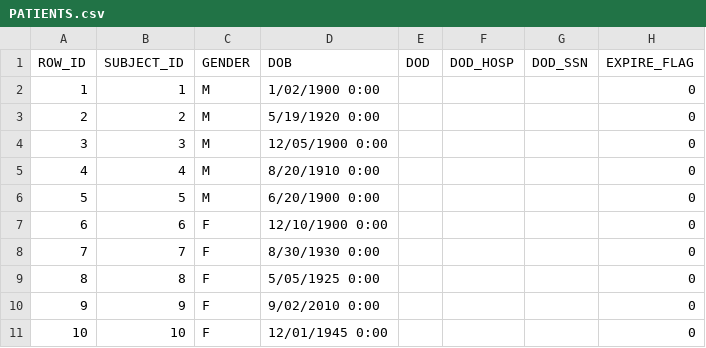
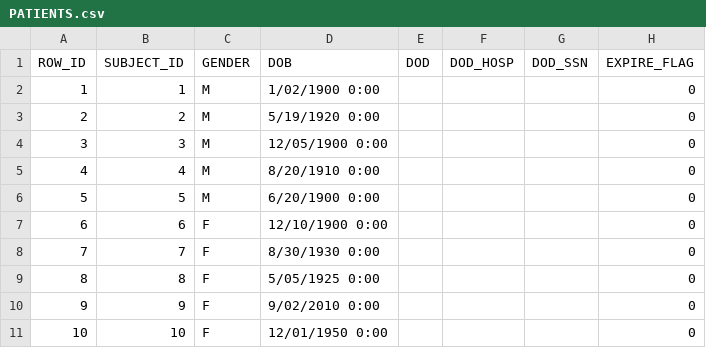
Before and after one commit to RebeccaClarkson/mimicry-db, a CSV file: shared/data/mimic_csv_files/PATIENTS.csv, drawn as a sheet.

```diff
--- a/shared/data/mimic_csv_files/PATIENTS.csv
+++ b/shared/data/mimic_csv_files/PATIENTS.csv
@@ -10,2 +10,2 @@
 9,9,F,9/02/2010 0:00,,,,0
-10,10,F,12/01/1945 0:00,,,,0
+10,10,F,12/01/1950 0:00,,,,0
```
Also changed, not shown: shared/data/mimic_csv_files/ADMISSIONS.csv, shared/data/waveform_data/MIMIC-III_Matched_Summary_data.csv, 6 other files.
